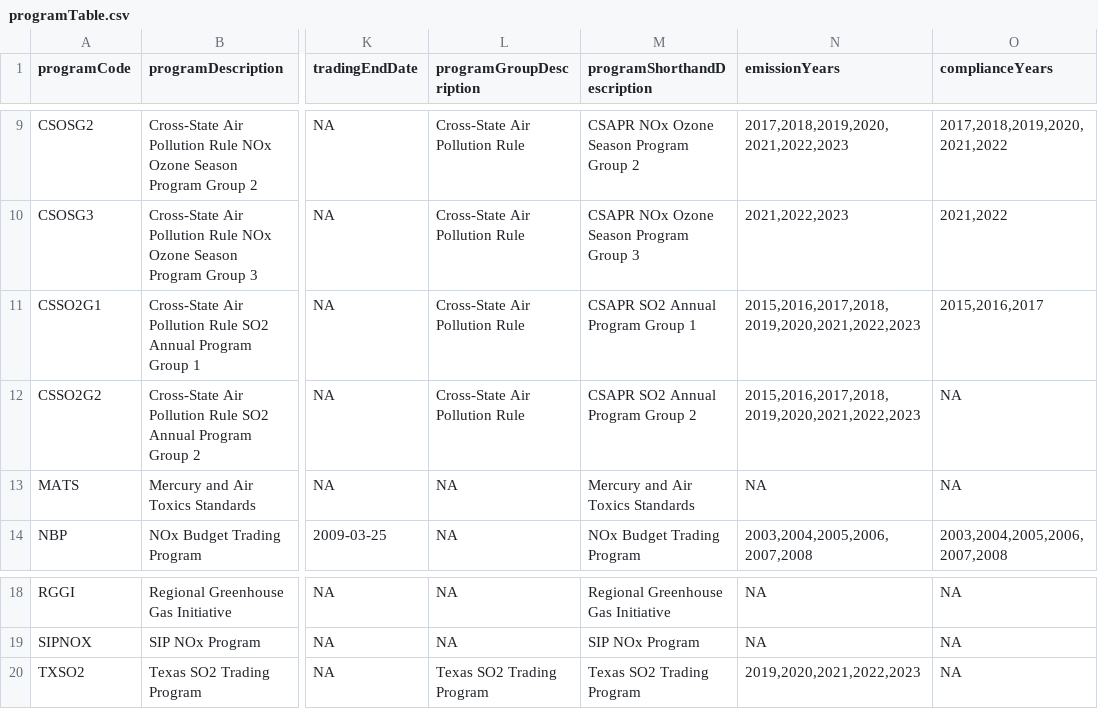
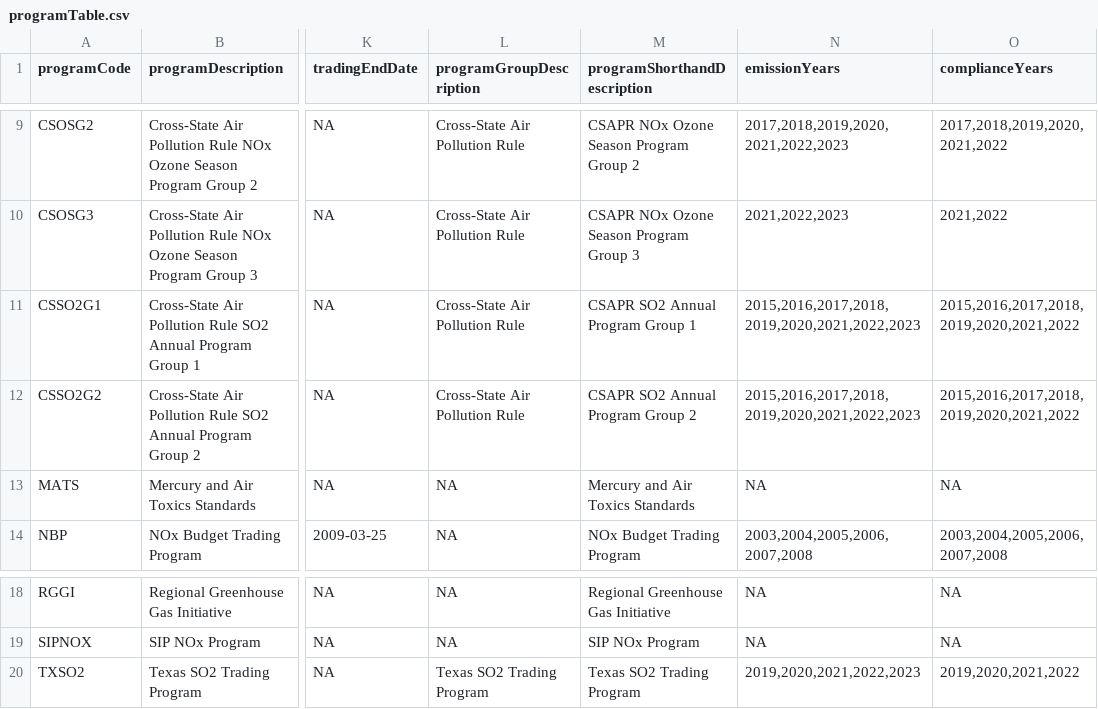
Before and after one commit to USEPA/campdRShinyDataSource, a CSV file: data/facility-map/programTable.csv, drawn as a sheet; only a part is shown, gaps mark what is left out; the diff names each change by its address in the sheet, - before the commit and + after, or states it on an @@ line.

```diff
--- a/data/facility-map/programTable.csv
+++ b/data/facility-map/programTable.csv
-O11 (complianceYears): 2015,2016,2017
+O11 (complianceYears): 2015,2016,2017,2018,2019,2020,2021,2022
-O12 (complianceYears): NA
+O12 (complianceYears): 2015,2016,2017,2018,2019,2020,2021,2022
-O20 (complianceYears): NA
+O20 (complianceYears): 2019,2020,2021,2022
```
Also changed, not shown: data/facility-map/complianceDataTableForDownload.csv, 1 other file.
